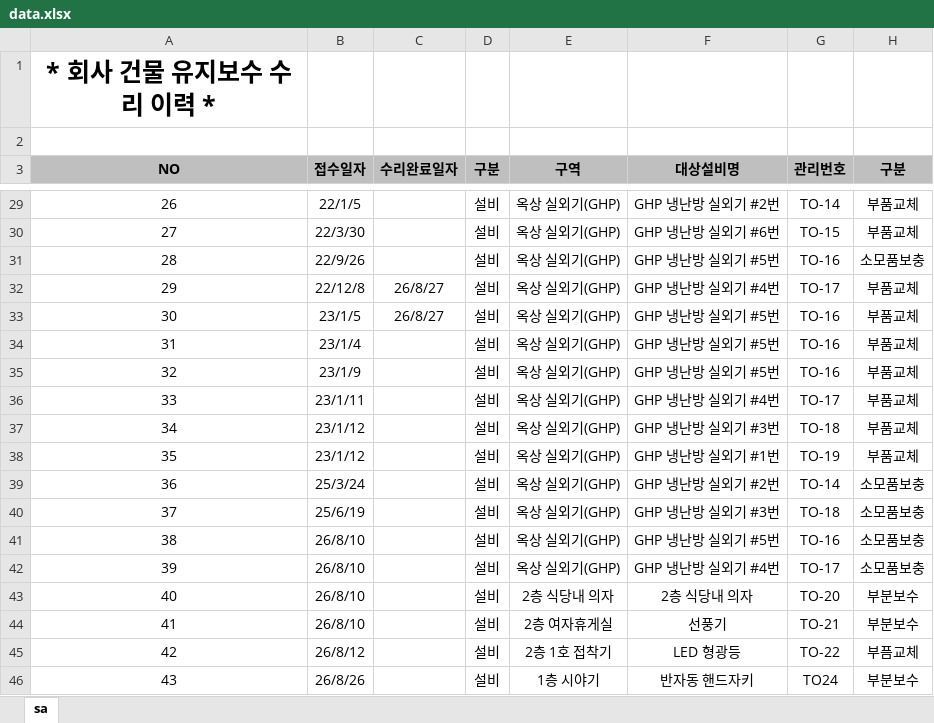
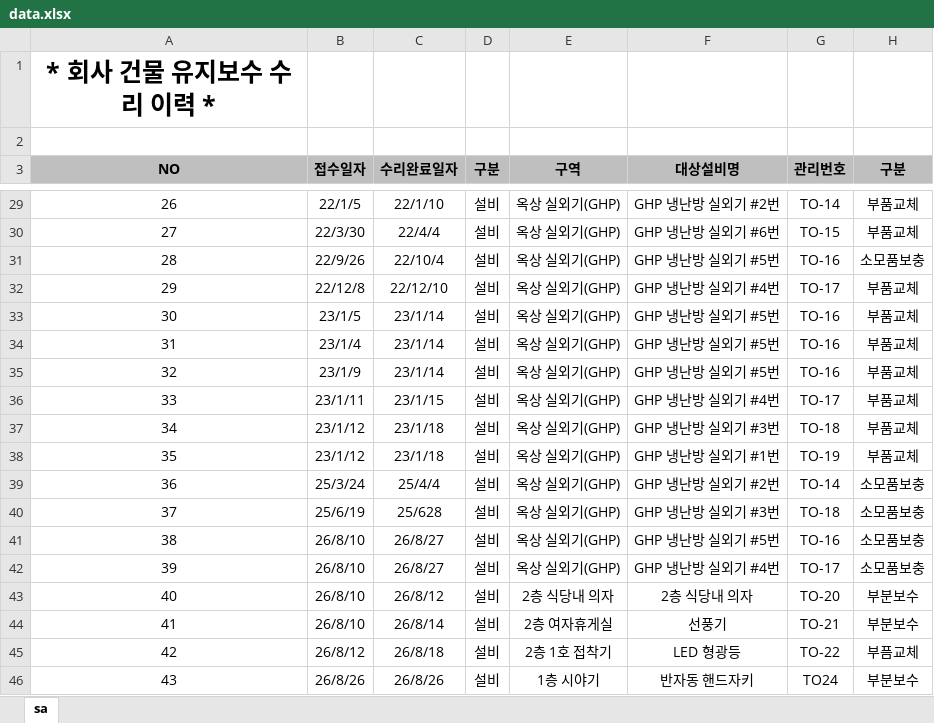
Before and after one commit to kinof2018-create/facility, an Excel workbook: data.xlsx, sheet sa, drawn as a sheet; only a part is shown, gaps mark what is left out; values as stored, in another font and other column widths than the file's, no borders; the diff covers the shown part only; the diff names each change by its address in the sheet, - before the commit and + after, or states it on an @@ line.

```diff
--- a/data.xlsx (sheet sa)
+++ b/data.xlsx (sheet sa)
-C29 (수리완료일자): (empty)
+C29 (수리완료일자): 22/1/10
-C30 (수리완료일자): (empty)
+C30 (수리완료일자): 22/4/4
-C31 (수리완료일자): (empty)
+C31 (수리완료일자): 22/10/4
-C32 (수리완료일자): 26/8/27
+C32 (수리완료일자): 22/12/10
-C33 (수리완료일자): 26/8/27
+C33 (수리완료일자): 23/1/14
-C34:C35 (수리완료일자): (empty)
+C34:C35 (수리완료일자): 23/1/14
-C36 (수리완료일자): (empty)
+C36 (수리완료일자): 23/1/15
-C37:C38 (수리완료일자): (empty)
+C37:C38 (수리완료일자): 23/1/18
-C39 (수리완료일자): (empty)
+C39 (수리완료일자): 25/4/4
-C40 (수리완료일자): (empty)
+C40 (수리완료일자): 25/628
-C41:C42 (수리완료일자): (empty)
+C41:C42 (수리완료일자): 26/8/27
-C43 (수리완료일자): (empty)
+C43 (수리완료일자): 26/8/12
-C44 (수리완료일자): (empty)
+C44 (수리완료일자): 26/8/14
-C45 (수리완료일자): (empty)
+C45 (수리완료일자): 26/8/18
-C46 (수리완료일자): (empty)
+C46 (수리완료일자): 26/8/26
```
Also changed, not shown: 25 edited cells elsewhere in this sheet.
